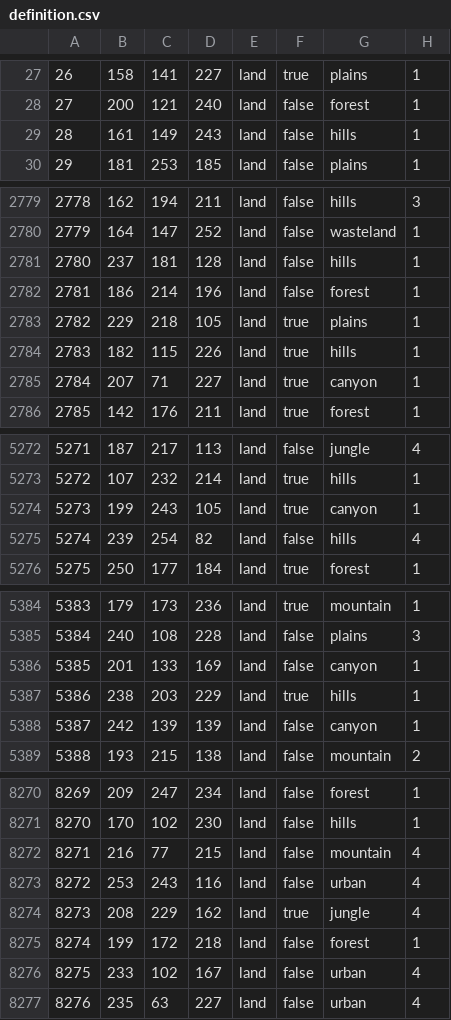
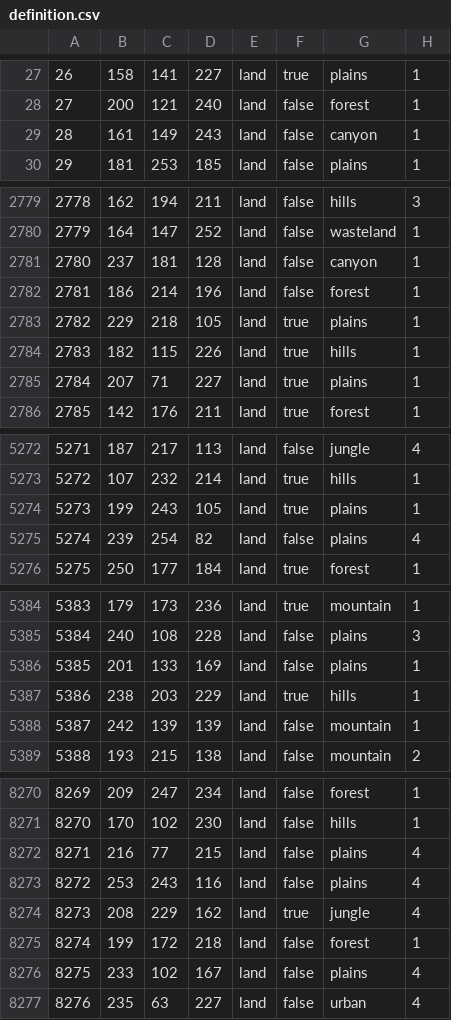
Before and after one commit to creisimoserfacker/avatar, a CSV file: map/definition.csv, drawn as a sheet; only a part is shown, gaps mark what is left out; the diff covers the shown part only.

```diff
--- a/map/definition.csv
+++ b/map/definition.csv
@@ -28,3 +28,3 @@
 27;200;121;240;land;false;forest;1
-28;161;149;243;land;false;hills;1
+28;161;149;243;land;false;canyon;1
 29;181;253;185;land;false;plains;1
@@ -2780,3 +2780,3 @@
 2779;164;147;252;land;false;wasteland;1
-2780;237;181;128;land;false;hills;1
+2780;237;181;128;land;false;canyon;1
 2781;186;214;196;land;false;forest;1
@@ -2784,3 +2784,3 @@
 2783;182;115;226;land;true;hills;1
-2784;207;71;227;land;true;canyon;1
+2784;207;71;227;land;true;plains;1
 2785;142;176;211;land;true;forest;1
@@ -5273,4 +5273,4 @@
 5272;107;232;214;land;true;hills;1
-5273;199;243;105;land;true;canyon;1
-5274;239;254;82;land;false;hills;4
+5273;199;243;105;land;true;plains;1
+5274;239;254;82;land;false;plains;4
 5275;250;177;184;land;true;forest;1
@@ -5385,5 +5385,5 @@
 5384;240;108;228;land;false;plains;3
-5385;201;133;169;land;false;canyon;1
+5385;201;133;169;land;false;plains;1
 5386;238;203;229;land;true;hills;1
-5387;242;139;139;land;false;canyon;1
+5387;242;139;139;land;false;mountain;1
 5388;193;215;138;land;false;mountain;2
@@ -8271,7 +8271,7 @@
 8270;170;102;230;land;false;hills;1
-8271;216;77;215;land;false;mountain;4
-8272;253;243;116;land;false;urban;4
+8271;216;77;215;land;false;plains;4
+8272;253;243;116;land;false;plains;4
 8273;208;229;162;land;true;jungle;4
 8274;199;172;218;land;false;forest;1
-8275;233;102;167;land;false;urban;4
+8275;233;102;167;land;false;plains;4
 8276;235;63;227;land;false;urban;4
```
Also changed, not shown: 90 edited cells elsewhere in this file, 56 other files.
